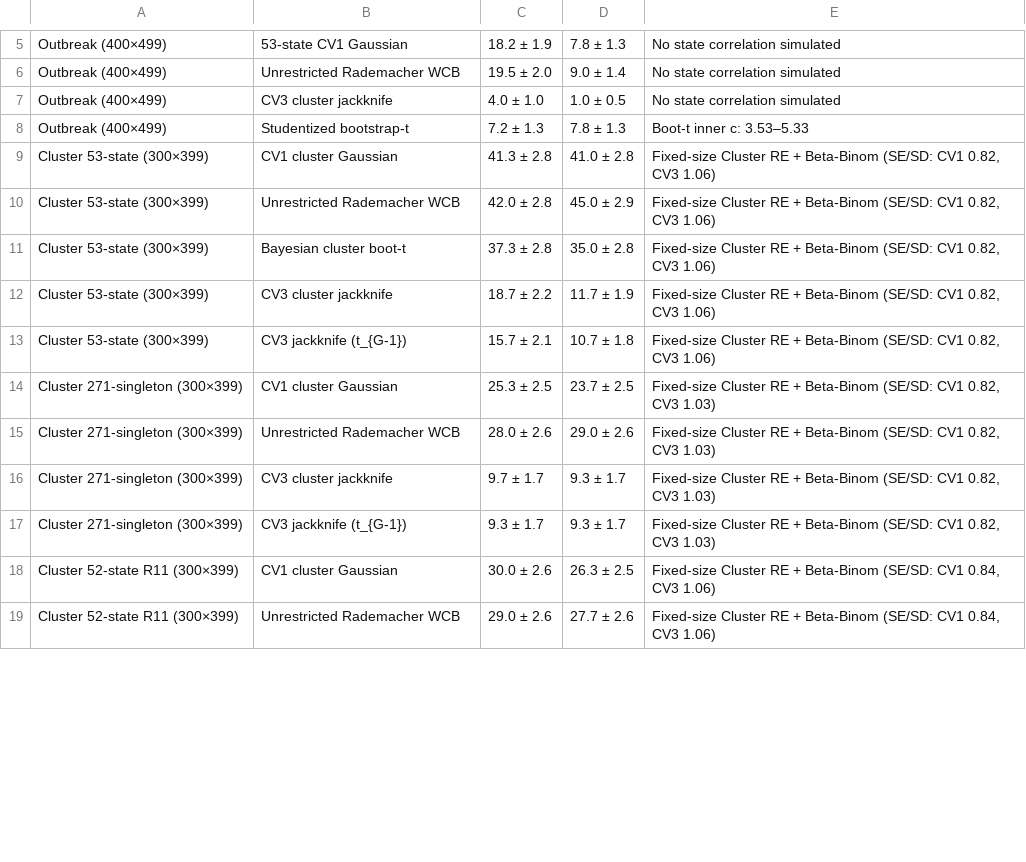
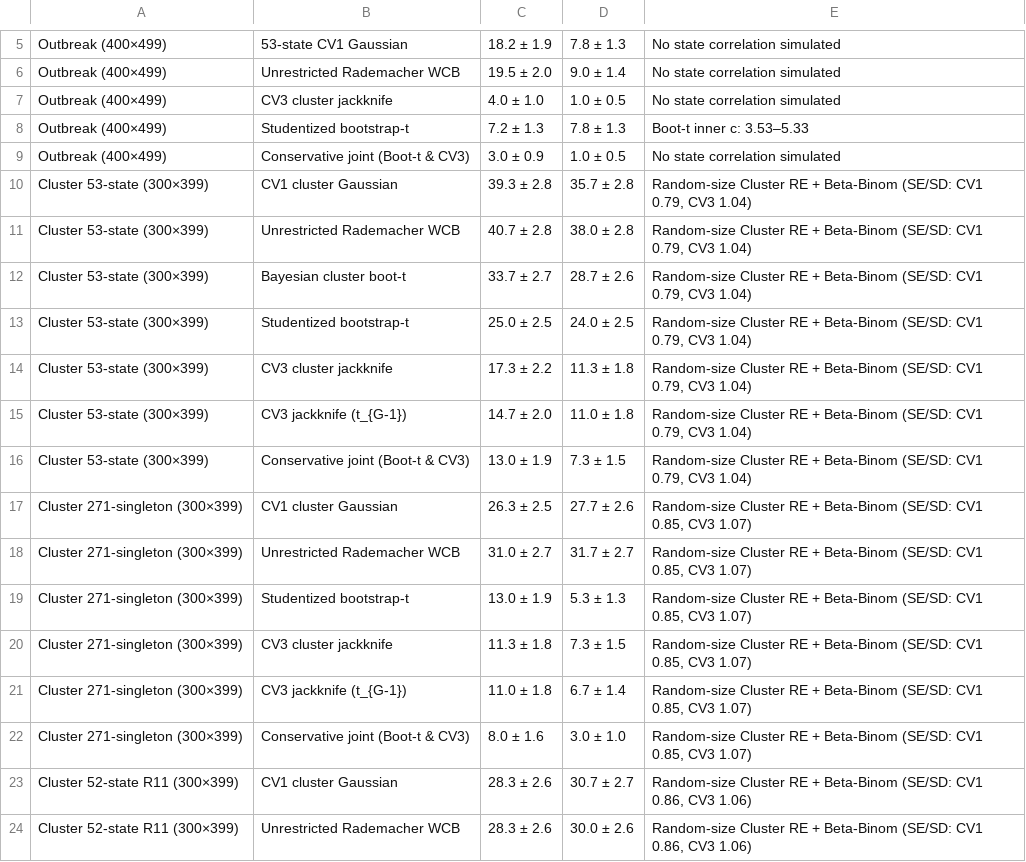
Before and after one commit to wangchi2068/nors-hosp-ranking-partial-id, a CSV file: analysis/tables/table_s10_calibration.csv, drawn as a sheet; only a part is shown, gaps mark what is left out; the diff covers the shown part only.

Commit message:
Release v9.0: unified conservative joint rule, complete 5-world calibrations, period/non-case/OR-floor audits, and review M1-M7/m1-m20 fixes

```diff
--- a/analysis/tables/table_s10_calibration.csv
+++ b/analysis/tables/table_s10_calibration.csv
@@ -8,12 +8,17 @@ Outbreak (400×499),CV3 cluster jackknife,4.0 ± 1.0,1.0 ± 0.5,No state correla
 Outbreak (400×499),Studentized bootstrap-t,7.2 ± 1.3,7.8 ± 1.3,Boot-t inner c: 3.53–5.33
-Cluster 53-state (300×399),CV1 cluster Gaussian,41.3 ± 2.8,41.0 ± 2.8,"Fixed-size Cluster RE + Beta-Binom (SE/SD: CV1 0.82, CV3 1.06)"
-Cluster 53-state (300×399),Unrestricted Rademacher WCB,42.0 ± 2.8,45.0 ± 2.9,"Fixed-size Cluster RE + Beta-Binom (SE/SD: CV1 0.82, CV3 1.06)"
-Cluster 53-state (300×399),Bayesian cluster boot-t,37.3 ± 2.8,35.0 ± 2.8,"Fixed-size Cluster RE + Beta-Binom (SE/SD: CV1 0.82, CV3 1.06)"
-Cluster 53-state (300×399),CV3 cluster jackknife,18.7 ± 2.2,11.7 ± 1.9,"Fixed-size Cluster RE + Beta-Binom (SE/SD: CV1 0.82, CV3 1.06)"
-Cluster 53-state (300×399),CV3 jackknife (t_{G-1}),15.7 ± 2.1,10.7 ± 1.8,"Fixed-size Cluster RE + Beta-Binom (SE/SD: CV1 0.82, CV3 1.06)"
-Cluster 271-singleton (300×399),CV1 cluster Gaussian,25.3 ± 2.5,23.7 ± 2.5,"Fixed-size Cluster RE + Beta-Binom (SE/SD: CV1 0.82, CV3 1.03)"
-Cluster 271-singleton (300×399),Unrestricted Rademacher WCB,28.0 ± 2.6,29.0 ± 2.6,"Fixed-size Cluster RE + Beta-Binom (SE/SD: CV1 0.82, CV3 1.03)"
-Cluster 271-singleton (300×399),CV3 cluster jackknife,9.7 ± 1.7,9.3 ± 1.7,"Fixed-size Cluster RE + Beta-Binom (SE/SD: CV1 0.82, CV3 1.03)"
-Cluster 271-singleton (300×399),CV3 jackknife (t_{G-1}),9.3 ± 1.7,9.3 ± 1.7,"Fixed-size Cluster RE + Beta-Binom (SE/SD: CV1 0.82, CV3 1.03)"
-Cluster 52-state R11 (300×399),CV1 cluster Gaussian,30.0 ± 2.6,26.3 ± 2.5,"Fixed-size Cluster RE + Beta-Binom (SE/SD: CV1 0.84, CV3 1.06)"
-Cluster 52-state R11 (300×399),Unrestricted Rademacher WCB,29.0 ± 2.6,27.7 ± 2.6,"Fixed-size Cluster RE + Beta-Binom (SE/SD: CV1 0.84, CV3 1.06)"
+Outbreak (400×499),Conservative joint (Boot-t & CV3),3.0 ± 0.9,1.0 ± 0.5,No state correlation simulated
+Cluster 53-state (300×399),CV1 cluster Gaussian,39.3 ± 2.8,35.7 ± 2.8,"Random-size Cluster RE + Beta-Binom (SE/SD: CV1 0.79, CV3 1.04)"
+Cluster 53-state (300×399),Unrestricted Rademacher WCB,40.7 ± 2.8,38.0 ± 2.8,"Random-size Cluster RE + Beta-Binom (SE/SD: CV1 0.79, CV3 1.04)"
+Cluster 53-state (300×399),Bayesian cluster boot-t,33.7 ± 2.7,28.7 ± 2.6,"Random-size Cluster RE + Beta-Binom (SE/SD: CV1 0.79, CV3 1.04)"
+Cluster 53-state (300×399),Studentized bootstrap-t,25.0 ± 2.5,24.0 ± 2.5,"Random-size Cluster RE + Beta-Binom (SE/SD: CV1 0.79, CV3 1.04)"
+Cluster 53-state (300×399),CV3 cluster jackknife,17.3 ± 2.2,11.3 ± 1.8,"Random-size Cluster RE + Beta-Binom (SE/SD: CV1 0.79, CV3 1.04)"
+Cluster 53-state (300×399),CV3 jackknife (t_{G-1}),14.7 ± 2.0,11.0 ± 1.8,"Random-size Cluster RE + Beta-Binom (SE/SD: CV1 0.79, CV3 1.04)"
+Cluster 53-state (300×399),Conservative joint (Boot-t & CV3),13.0 ± 1.9,7.3 ± 1.5,"Random-size Cluster RE + Beta-Binom (SE/SD: CV1 0.79, CV3 1.04)"
+Cluster 271-singleton (300×399),CV1 cluster Gaussian,26.3 ± 2.5,27.7 ± 2.6,"Random-size Cluster RE + Beta-Binom (SE/SD: CV1 0.85, CV3 1.07)"
+Cluster 271-singleton (300×399),Unrestricted Rademacher WCB,31.0 ± 2.7,31.7 ± 2.7,"Random-size Cluster RE + Beta-Binom (SE/SD: CV1 0.85, CV3 1.07)"
+Cluster 271-singleton (300×399),Studentized bootstrap-t,13.0 ± 1.9,5.3 ± 1.3,"Random-size Cluster RE + Beta-Binom (SE/SD: CV1 0.85, CV3 1.07)"
+Cluster 271-singleton (300×399),CV3 cluster jackknife,11.3 ± 1.8,7.3 ± 1.5,"Random-size Cluster RE + Beta-Binom (SE/SD: CV1 0.85, CV3 1.07)"
+Cluster 271-singleton (300×399),CV3 jackknife (t_{G-1}),11.0 ± 1.8,6.7 ± 1.4,"Random-size Cluster RE + Beta-Binom (SE/SD: CV1 0.85, CV3 1.07)"
+Cluster 271-singleton (300×399),Conservative joint (Boot-t & CV3),8.0 ± 1.6,3.0 ± 1.0,"Random-size Cluster RE + Beta-Binom (SE/SD: CV1 0.85, CV3 1.07)"
+Cluster 52-state R11 (300×399),CV1 cluster Gaussian,28.3 ± 2.6,30.7 ± 2.7,"Random-size Cluster RE + Beta-Binom (SE/SD: CV1 0.86, CV3 1.06)"
+Cluster 52-state R11 (300×399),Unrestricted Rademacher WCB,28.3 ± 2.6,30.0 ± 2.6,"Random-size Cluster RE + Beta-Binom (SE/SD: CV1 0.86, CV3 1.06)"
```
Also changed, not shown: 4 added rows and 6 edited cells elsewhere in this file, analysis/tables/table_3_pairwise_inference.csv, analysis/tables/table_4_rank_sets_summary.csv, 35 other files.
